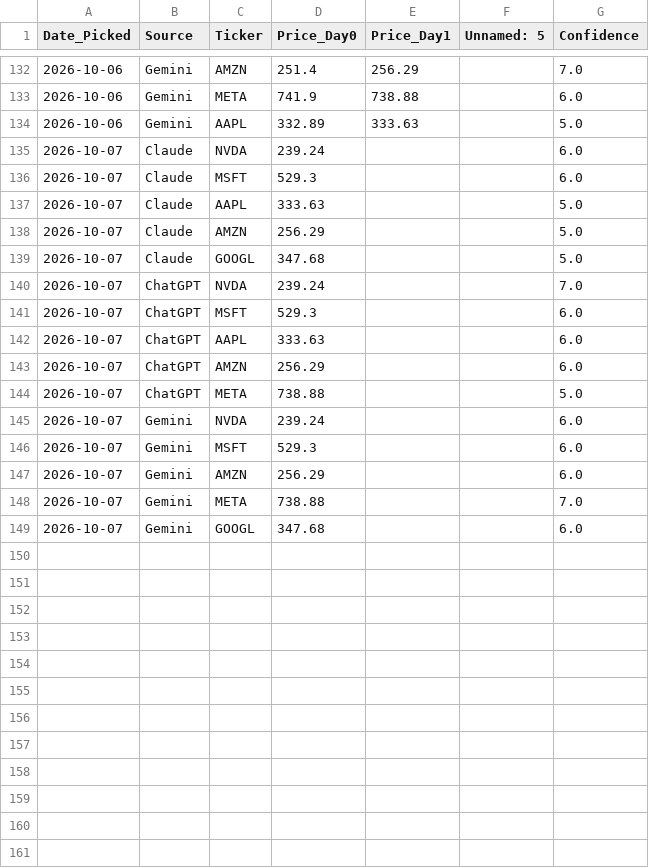
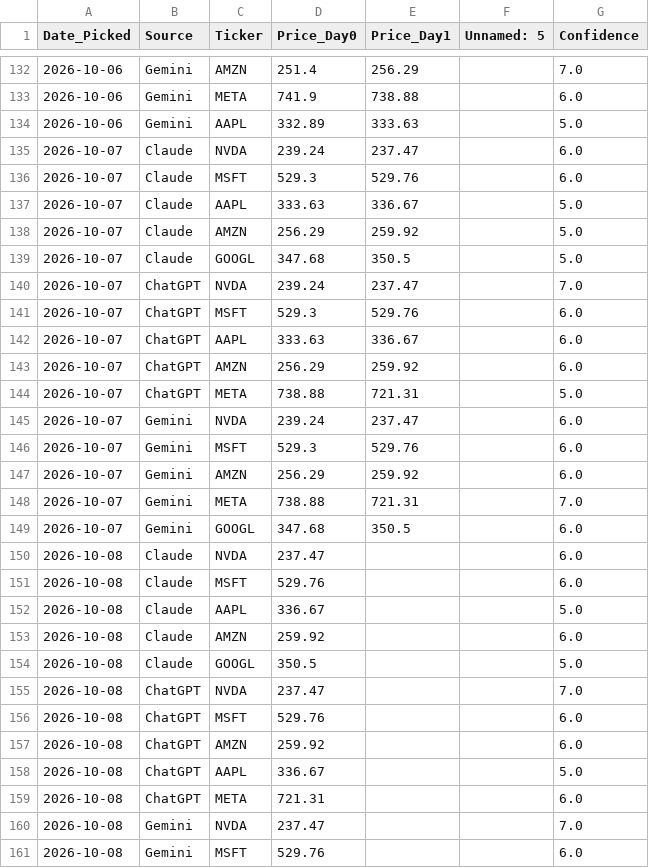
Before and after one commit to miless916/StockChallenge, a CSV file: stock_challenge_log.csv, drawn as a sheet; only a part is shown, gaps mark what is left out; the diff covers the shown part only.

```diff
--- a/stock_challenge_log.csv
+++ b/stock_challenge_log.csv
@@ -134,16 +134,28 @@ Date_Picked,Source,Ticker,Price_Day0,Price_Day1,Unnamed: 5,Confidence
 2026-10-06,Gemini,AAPL,332.89,333.63,,5.0
-2026-10-07,Claude,NVDA,239.24,,,6.0
-2026-10-07,Claude,MSFT,529.3,,,6.0
-2026-10-07,Claude,AAPL,333.63,,,5.0
-2026-10-07,Claude,AMZN,256.29,,,5.0
-2026-10-07,Claude,GOOGL,347.68,,,5.0
-2026-10-07,ChatGPT,NVDA,239.24,,,7.0
-2026-10-07,ChatGPT,MSFT,529.3,,,6.0
-2026-10-07,ChatGPT,AAPL,333.63,,,6.0
-2026-10-07,ChatGPT,AMZN,256.29,,,6.0
-2026-10-07,ChatGPT,META,738.88,,,5.0
-2026-10-07,Gemini,NVDA,239.24,,,6.0
-2026-10-07,Gemini,MSFT,529.3,,,6.0
-2026-10-07,Gemini,AMZN,256.29,,,6.0
-2026-10-07,Gemini,META,738.88,,,7.0
-2026-10-07,Gemini,GOOGL,347.68,,,6.0
+2026-10-07,Claude,NVDA,239.24,237.47,,6.0
+2026-10-07,Claude,MSFT,529.3,529.76,,6.0
+2026-10-07,Claude,AAPL,333.63,336.67,,5.0
+2026-10-07,Claude,AMZN,256.29,259.92,,5.0
+2026-10-07,Claude,GOOGL,347.68,350.5,,5.0
+2026-10-07,ChatGPT,NVDA,239.24,237.47,,7.0
+2026-10-07,ChatGPT,MSFT,529.3,529.76,,6.0
+2026-10-07,ChatGPT,AAPL,333.63,336.67,,6.0
+2026-10-07,ChatGPT,AMZN,256.29,259.92,,6.0
+2026-10-07,ChatGPT,META,738.88,721.31,,5.0
+2026-10-07,Gemini,NVDA,239.24,237.47,,6.0
+2026-10-07,Gemini,MSFT,529.3,529.76,,6.0
+2026-10-07,Gemini,AMZN,256.29,259.92,,6.0
+2026-10-07,Gemini,META,738.88,721.31,,7.0
+2026-10-07,Gemini,GOOGL,347.68,350.5,,6.0
+2026-10-08,Claude,NVDA,237.47,,,6.0
+2026-10-08,Claude,MSFT,529.76,,,6.0
+2026-10-08,Claude,AAPL,336.67,,,5.0
+2026-10-08,Claude,AMZN,259.92,,,6.0
+2026-10-08,Claude,GOOGL,350.5,,,5.0
+2026-10-08,ChatGPT,NVDA,237.47,,,7.0
+2026-10-08,ChatGPT,MSFT,529.76,,,6.0
+2026-10-08,ChatGPT,AMZN,259.92,,,6.0
+2026-10-08,ChatGPT,AAPL,336.67,,,5.0
+2026-10-08,ChatGPT,META,721.31,,,6.0
+2026-10-08,Gemini,NVDA,237.47,,,7.0
+2026-10-08,Gemini,MSFT,529.76,,,6.0
```
Also changed, not shown: 3 added rows elsewhere in this file, portfolio_value_log.csv.
